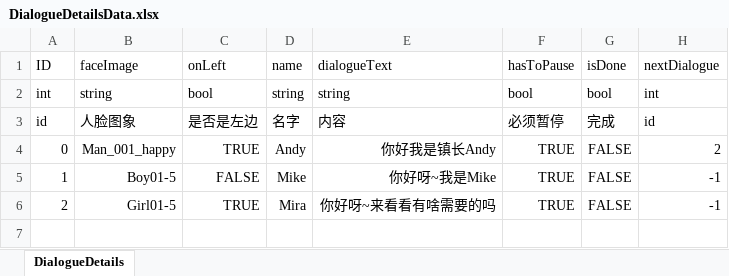
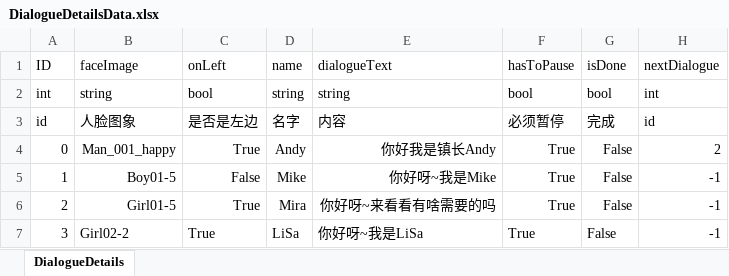
Before and after one commit to Hebes/2DFarm, an Excel workbook: Assets/Editor/Excels/DialogueDetailsData.xlsx, sheet DialogueDetails, drawn as a sheet; values as stored, in another font and other column widths than the file's, no borders; the diff names each change by its address in the sheet, - before the commit and + after, or states it on an @@ line.

```diff
--- a/Assets/Editor/Excels/DialogueDetailsData.xlsx (sheet DialogueDetails)
+++ b/Assets/Editor/Excels/DialogueDetailsData.xlsx (sheet DialogueDetails)
-C4 (onLeft): TRUE
+C4 (onLeft): True
-F4:F6 (hasToPause): TRUE
+F4:F6 (hasToPause): True
-G4:G6 (isDone): FALSE
+G4:G6 (isDone): False
-C5 (onLeft): FALSE
+C5 (onLeft): False
-C6 (onLeft): TRUE
+C6 (onLeft): True
+row 7: 3 | Girl02-2 | True | LiSa | 你好呀~我是LiSa | True | False | -1
```
Also changed, not shown: Assets/Editor/Excels/PlayerAnimatorsData.xlsx, 28 other files.
